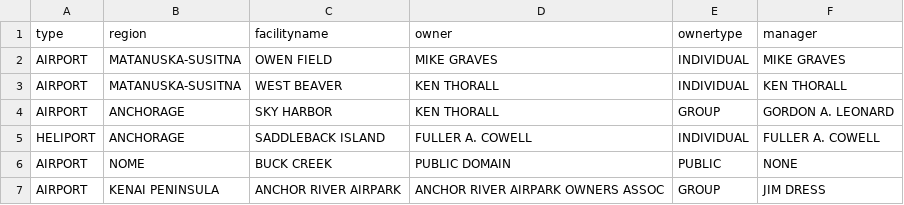
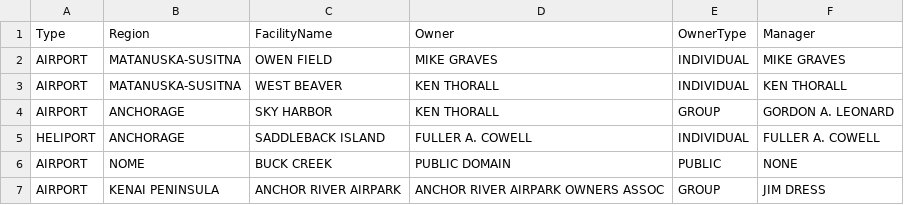
Before and after one commit to blazerzero/duo-clean, a CSV file: server/data/dirty_airport_1.csv, drawn as a sheet; only a part is shown; removed rows and columns are numbered as before the commit, all else as after; the diff names each change by its address in the sheet, - before the commit and + after, or states it on an @@ line.

Commit message:
Fix column names in dirty datasets

```diff
--- a/server/data/dirty_airport_1.csv
+++ b/server/data/dirty_airport_1.csv
-row 1: type | region | facilityname | owner | ownertype | manager
+row 1: Type | Region | FacilityName | Owner | OwnerType | Manager
```
Also changed, not shown: server/data/dirty_airport_2.csv, server/data/dirty_omdb_3.csv, 1 other file.
